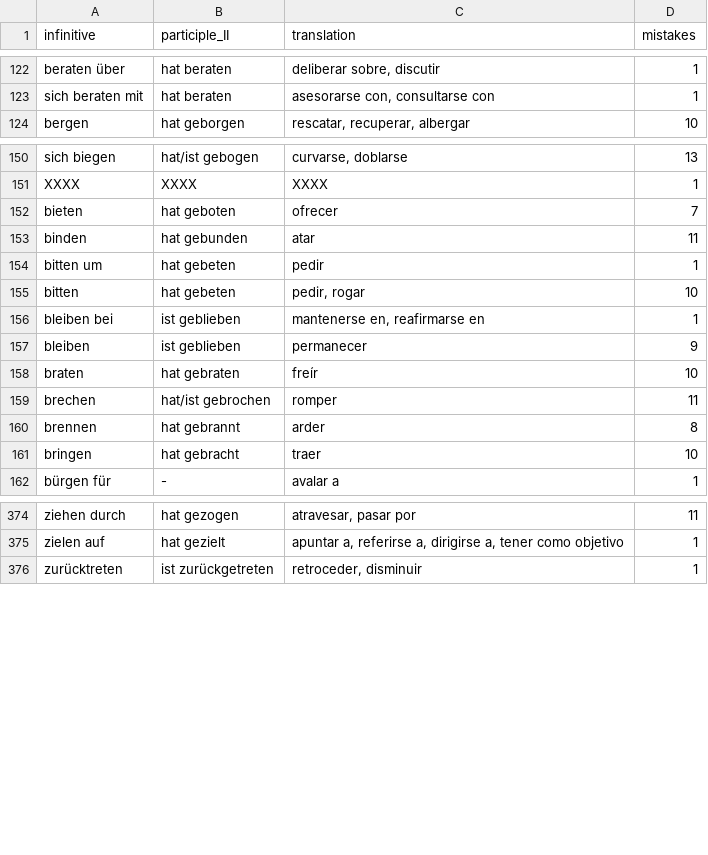
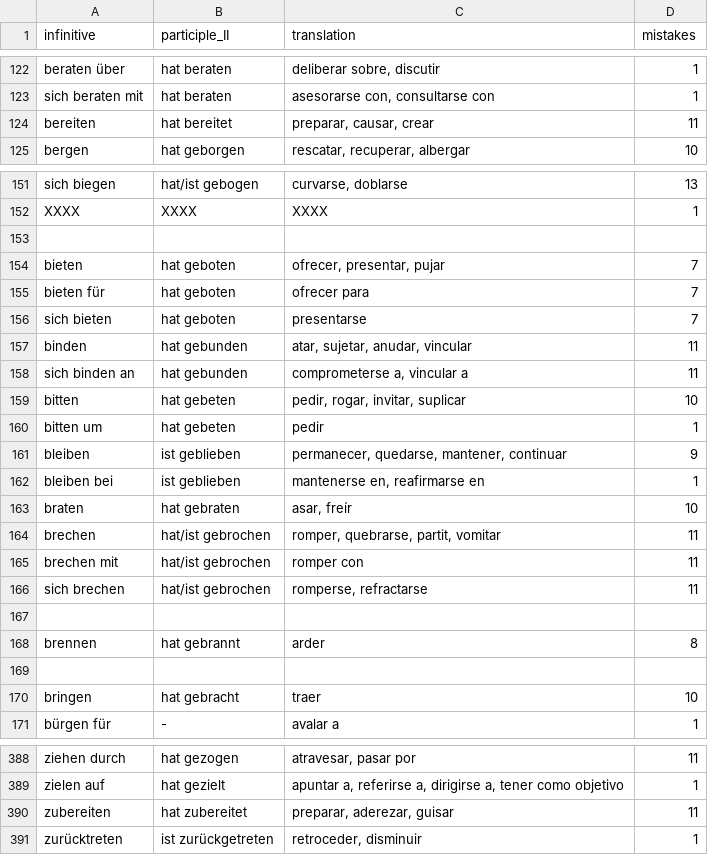
Before and after one commit to kaluzap/words, a CSV file: data/data_verbs_ge_sp.csv, drawn as a sheet; only a part is shown, gaps mark what is left out; the diff covers the shown part only.

```diff
--- a/data/data_verbs_ge_sp.csv
+++ b/data/data_verbs_ge_sp.csv
@@ -123,2 +123,3 @@
 "sich beraten mit","hat beraten","asesorarse con, consultarse con",1
+"bereiten","hat bereitet","preparar, causar, crear",11
 "bergen","hat geborgen","rescatar, recuperar, albergar",10
@@ -151,11 +152,19 @@
 "XXXX","XXXX","XXXX",1
-"bieten","hat geboten","ofrecer",7
-"binden","hat gebunden","atar",11
+
+"bieten","hat geboten","ofrecer, presentar, pujar",7
+"bieten für","hat geboten","ofrecer para",7
+"sich bieten","hat geboten","presentarse",7
+"binden","hat gebunden","atar, sujetar, anudar, vincular",11
+"sich binden an","hat gebunden","comprometerse a, vincular a",11
+"bitten","hat gebeten","pedir, rogar, invitar, suplicar",10
 "bitten um","hat gebeten","pedir",1
-"bitten","hat gebeten","pedir, rogar",10
+"bleiben","ist geblieben","permanecer, quedarse, mantener, continuar",9
 "bleiben bei","ist geblieben","mantenerse en, reafirmarse en",1
-"bleiben","ist geblieben","permanecer",9
-"braten","hat gebraten","freír",10
-"brechen","hat/ist gebrochen","romper",11
+"braten","hat gebraten","asar, freír",10
+"brechen","hat/ist gebrochen","romper, quebrarse, partit, vomitar",11
+"brechen mit","hat/ist gebrochen","romper con",11
+"sich brechen","hat/ist gebrochen","romperse, refractarse",11
+
 "brennen","hat gebrannt","arder",8
+
 "bringen","hat gebracht","traer",10
@@ -375,2 +389,3 @@
 "zielen auf","hat gezielt","apuntar a, referirse a, dirigirse a, tener como objetivo",1
+"zubereiten","hat zubereitet","preparar, aderezar, guisar",11
 "zurücktreten","ist zurückgetreten","retroceder, disminuir",1
```
Also changed, not shown: 5 added rows and 1 edited cell elsewhere in this file, data/data_adjectives_ge_sp.csv, data/data_adverbs_ge_sp.csv, 1 other file.
